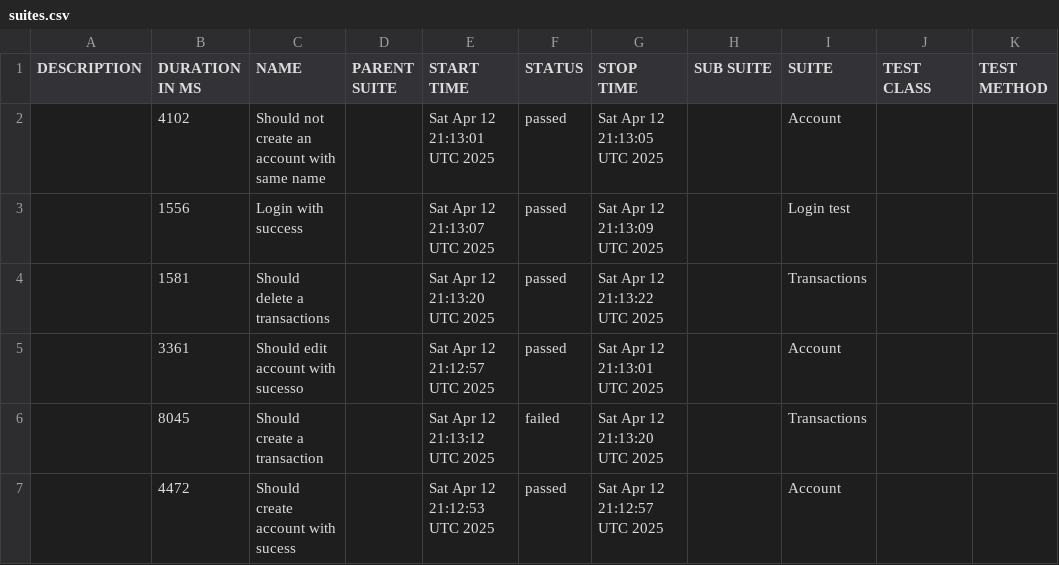
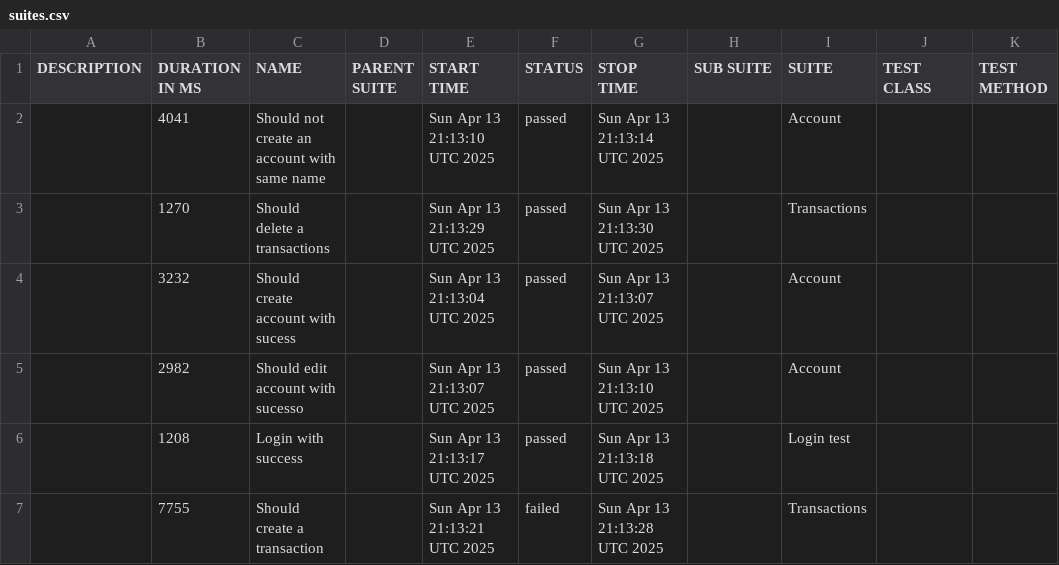
Before and after one commit to JosinaldoGJunior/cypress-automation-web, a CSV file: data/suites.csv, drawn as a sheet.

```diff
--- a/data/suites.csv
+++ b/data/suites.csv
@@ -1,7 +1,7 @@
 "DESCRIPTION","DURATION IN MS","NAME","PARENT SUITE","START TIME","STATUS","STOP TIME","SUB SUITE","SUITE","TEST CLASS","TEST METHOD"
-"","4102","Should not create an account with same name","","Sat Apr 12 21:13:01 UTC 2025","passed","Sat Apr 12 21:13:05 UTC 2025","","Account","",""
-"","1556","Login with success","","Sat Apr 12 21:13:07 UTC 2025","passed","Sat Apr 12 21:13:09 UTC 2025","","Login test","",""
-"","1581","Should delete a transactions","","Sat Apr 12 21:13:20 UTC 2025","passed","Sat Apr 12 21:13:22 UTC 2025","","Transactions","",""
-"","3361","Should edit account with sucesso","","Sat Apr 12 21:12:57 UTC 2025","passed","Sat Apr 12 21:13:01 UTC 2025","","Account","",""
-"","8045","Should create a transaction","","Sat Apr 12 21:13:12 UTC 2025","failed","Sat Apr 12 21:13:20 UTC 2025","","Transactions","",""
-"","4472","Should create account with sucess","","Sat Apr 12 21:12:53 UTC 2025","passed","Sat Apr 12 21:12:57 UTC 2025","","Account","",""
+"","4041","Should not create an account with same name","","Sun Apr 13 21:13:10 UTC 2025","passed","Sun Apr 13 21:13:14 UTC 2025","","Account","",""
+"","1270","Should delete a transactions","","Sun Apr 13 21:13:29 UTC 2025","passed","Sun Apr 13 21:13:30 UTC 2025","","Transactions","",""
+"","3232","Should create account with sucess","","Sun Apr 13 21:13:04 UTC 2025","passed","Sun Apr 13 21:13:07 UTC 2025","","Account","",""
+"","2982","Should edit account with sucesso","","Sun Apr 13 21:13:07 UTC 2025","passed","Sun Apr 13 21:13:10 UTC 2025","","Account","",""
+"","1208","Login with success","","Sun Apr 13 21:13:17 UTC 2025","passed","Sun Apr 13 21:13:18 UTC 2025","","Login test","",""
+"","7755","Should create a transaction","","Sun Apr 13 21:13:21 UTC 2025","failed","Sun Apr 13 21:13:28 UTC 2025","","Transactions","",""
```
Also changed, not shown: 31 other files.
